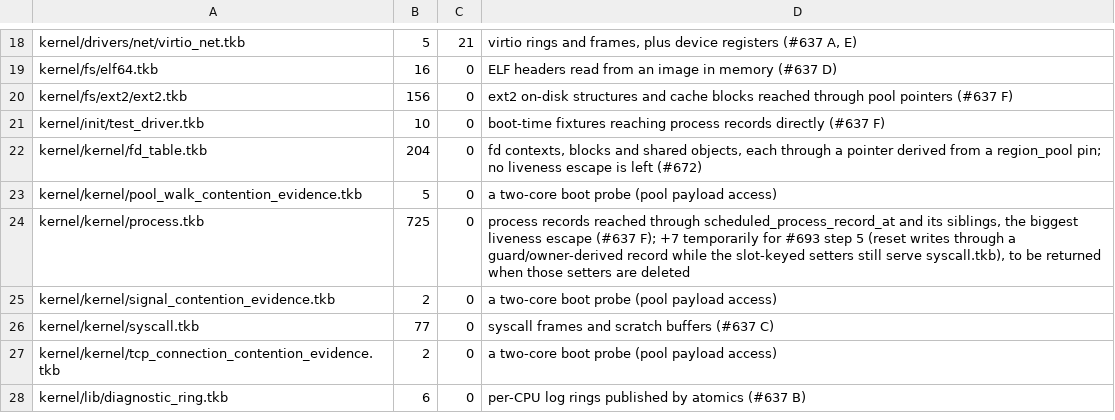
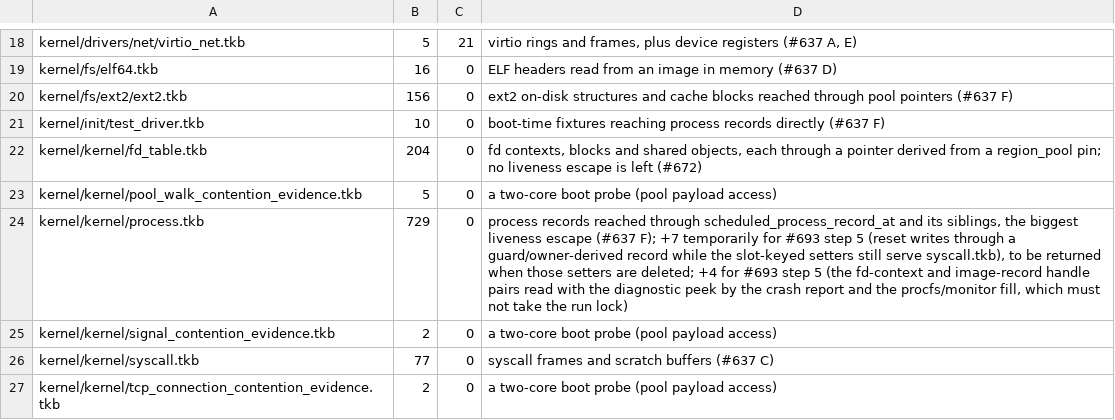
Before and after one commit to takibi-lang/takibi, a TSV file: scripts/raw_deref_budget.tsv, drawn as a sheet; only a part is shown, gaps mark what is left out; the shorter side is filled out with more unchanged rows.

```diff
--- a/scripts/raw_deref_budget.tsv
+++ b/scripts/raw_deref_budget.tsv
@@ -23,3 +23,3 @@ kernel/kernel/fd_table.tkb	204	0	fd contexts, blocks and shared objects, each th
 kernel/kernel/pool_walk_contention_evidence.tkb	5	0	a two-core boot probe (pool payload access)
-kernel/kernel/process.tkb	725	0	process records reached through scheduled_process_record_at and its siblings, the biggest liveness escape (#637 F); +7 temporarily for #693 step 5 (reset writes through a guard/owner-derived record while the slot-keyed setters still serve syscall.tkb), to be returned when those setters are deleted
+kernel/kernel/process.tkb	729	0	process records reached through scheduled_process_record_at and its siblings, the biggest liveness escape (#637 F); +7 temporarily for #693 step 5 (reset writes through a guard/owner-derived record while the slot-keyed setters still serve syscall.tkb), to be returned when those setters are deleted; +4 for #693 step 5 (the fd-context and image-record handle pairs read with the diagnostic peek by the crash report and the procfs/monitor fill, which must not take the run lock)
 kernel/kernel/signal_contention_evidence.tkb	2	0	a two-core boot probe (pool payload access)
```
Also changed, not shown: 5 other files.
